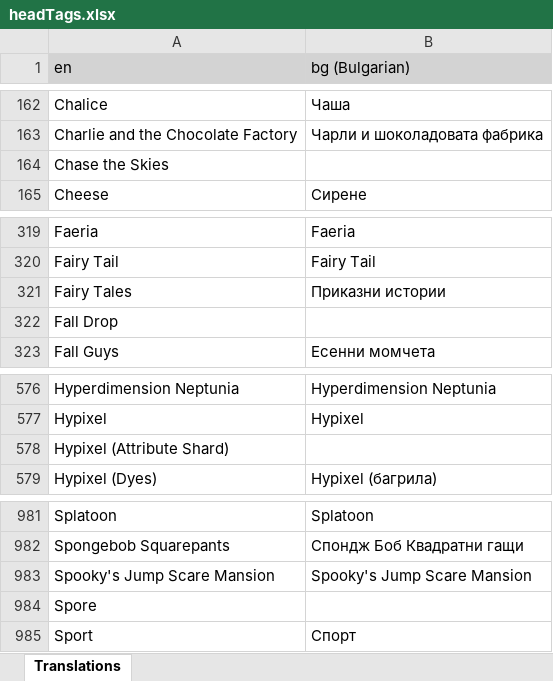
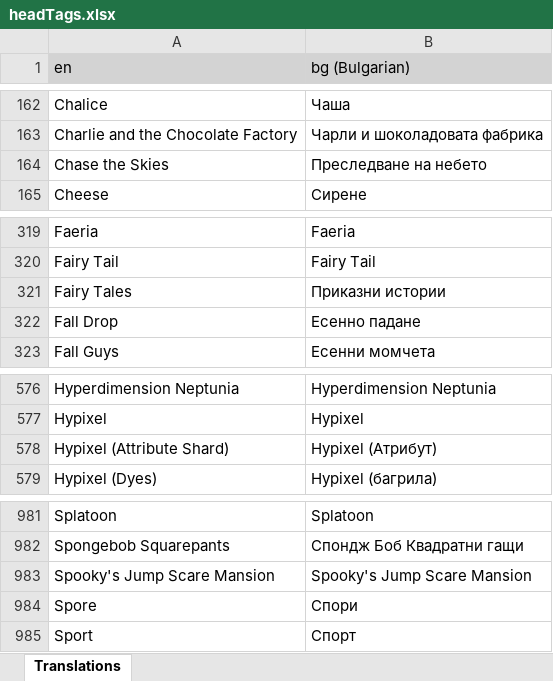
Before and after one commit to LordRazen/mchv2-translations-plugin, an Excel workbook: lang/bg/headTags.xlsx, sheet Translations, drawn as a sheet; only a part is shown, gaps mark what is left out; values as stored, in another font and other column widths than the file's, no borders; the diff names each change by its address in the sheet, - before the commit and + after, or states it on an @@ line.

```diff
--- a/lang/bg/headTags.xlsx (sheet Translations)
+++ b/lang/bg/headTags.xlsx (sheet Translations)
-B164 (bg (Bulgarian)): (empty)
+B164 (bg (Bulgarian)): Преследване на небето
-B322 (bg (Bulgarian)): (empty)
+B322 (bg (Bulgarian)): Есенно падане
-B578 (bg (Bulgarian)): (empty)
+B578 (bg (Bulgarian)): Hypixel (Атрибут)
-B984 (bg (Bulgarian)): (empty)
+B984 (bg (Bulgarian)): Спори
```
Also changed, not shown: lang/da/headTags.xlsx, lang/et/headTags.xlsx, 19 other files.
